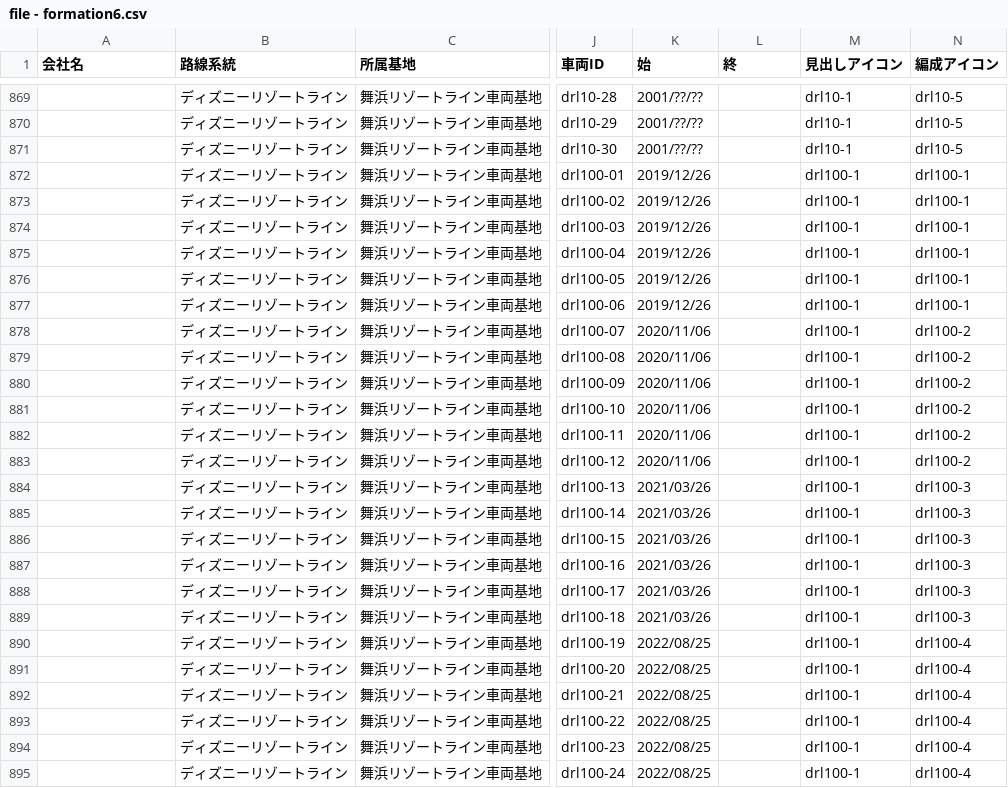
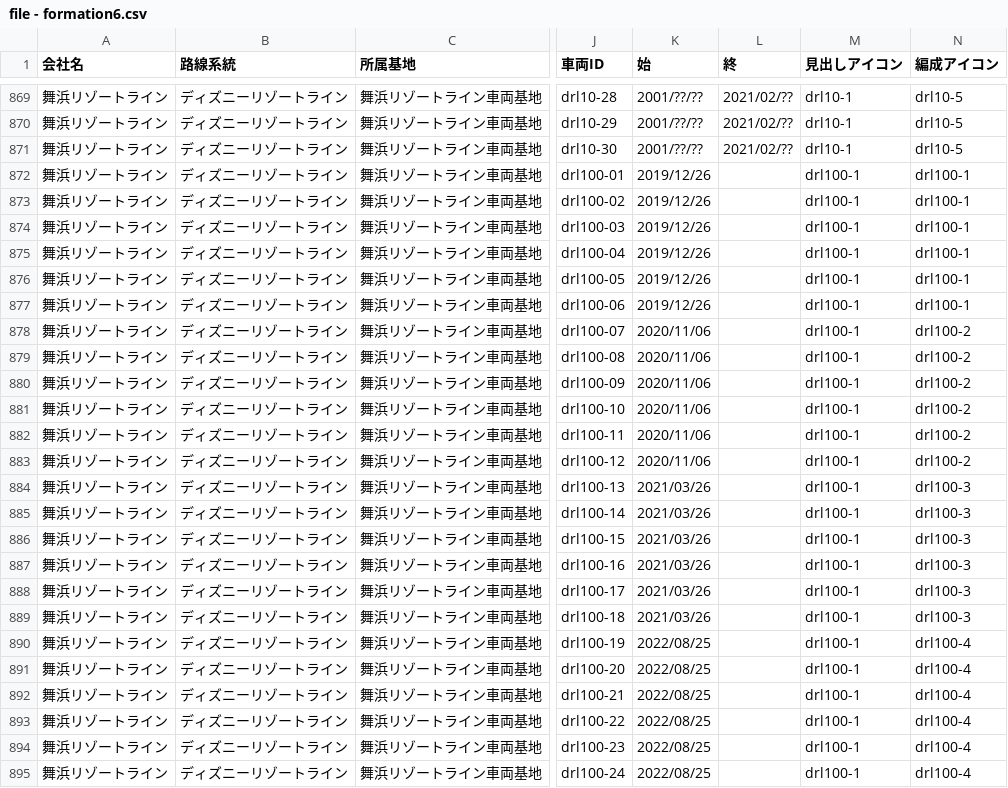
Before and after one commit to aqua-2857/formations, a CSV file: file - formation6.csv, drawn as a sheet; only a part is shown, gaps mark what is left out; the diff covers the shown part only; the diff names each change by its address in the sheet, - before the commit and + after, or states it on an @@ line.

```diff
--- a/file - formation6.csv
+++ b/file - formation6.csv
-A869:A895 (会社名): (empty)
+A869:A895 (会社名): 舞浜リゾートライン
-L869:L871 (終): (empty)
+L869:L871 (終): 2021/02/??
```
Also changed, not shown: 60 edited cells elsewhere in this file, file - history.csv, 2 other files.
